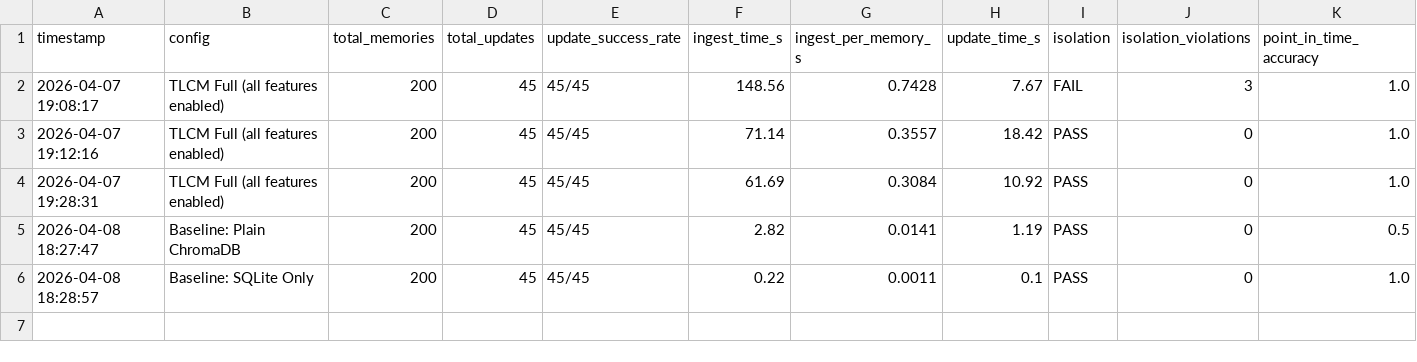
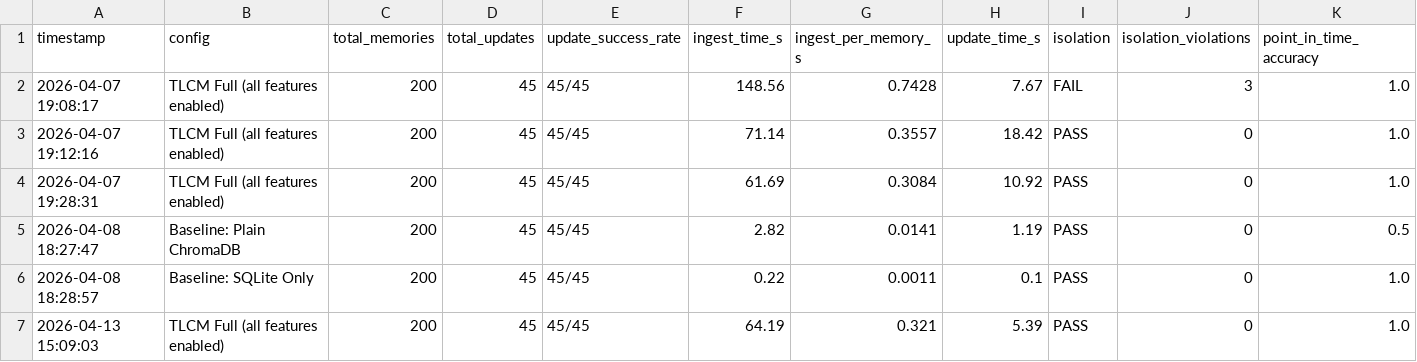
Before and after one commit to HarperKollins/TLCM, a CSV file: benchmarks/results/benchmark_results.csv, drawn as a sheet; only a part is shown; rows hold the shown columns only; the diff names each change by its address in the sheet, - before the commit and + after, or states it on an @@ line.

Commit message:
Finalized TLCM Research Engine, LoCoMo benchmarks, baselines, and Research Paper Docx generation

```diff
--- a/benchmarks/results/benchmark_results.csv
+++ b/benchmarks/results/benchmark_results.csv
+row 7: 2026-04-13 15:09:03 | TLCM Full (all features enabled) | 200 | 45 | 45/45 | 64.19 | 0.321 | 5.39 | PASS | 0 | 1.0
```
Also changed, not shown: 17 other files.
